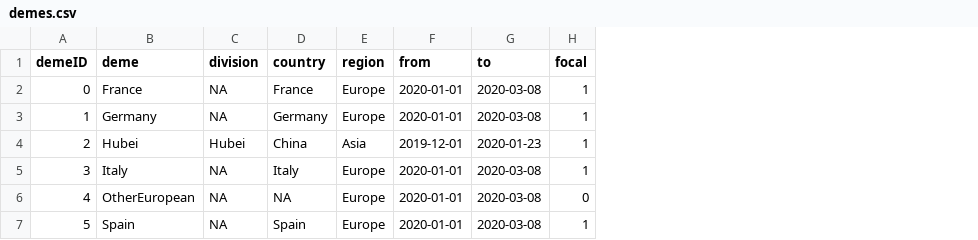
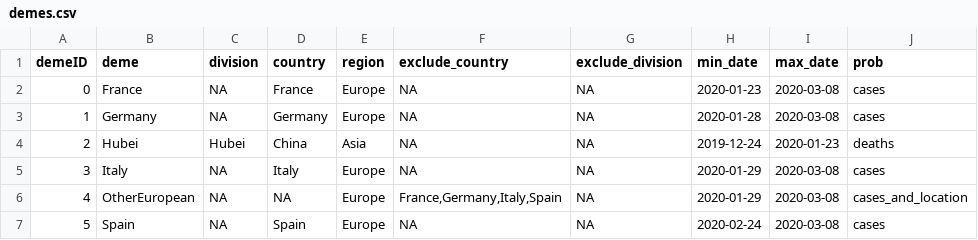
Before and after one commit to cecivale/cov-europe-bdmm-prime, a CSV file: workflow/files/demes.csv, drawn as a sheet; removed rows and columns are numbered as before the commit, all else as after; the diff names each change by its address in the sheet, - before the commit and + after, or states it on an @@ line.

```diff
--- a/workflow/files/demes.csv
+++ b/workflow/files/demes.csv
-column F (from), rows 2-7: 2020-01-01 | 2020-01-01 | 2019-12-01 | 2020-01-01 | 2020-01-01 | 2020-01-01
+column F (exclude_country), rows 2-7: NA | NA | NA | NA | France,Germany,Italy,Spain | NA
+column G (exclude_division), rows 2-7: all NA
+column H (min_date), rows 2-7: 2020-01-23 | 2020-01-28 | 2019-12-24 | 2020-01-29 | 2020-01-29 | 2020-02-24
-column H (focal), rows 2-7: 1 | 1 | 1 | 1 | 0 | 1
+column J (prob), rows 2-7: cases | cases | deaths | cases | cases_and_location | cases
-I1: to
+I1: max_date
```
Also changed, not shown: 3 other files.
